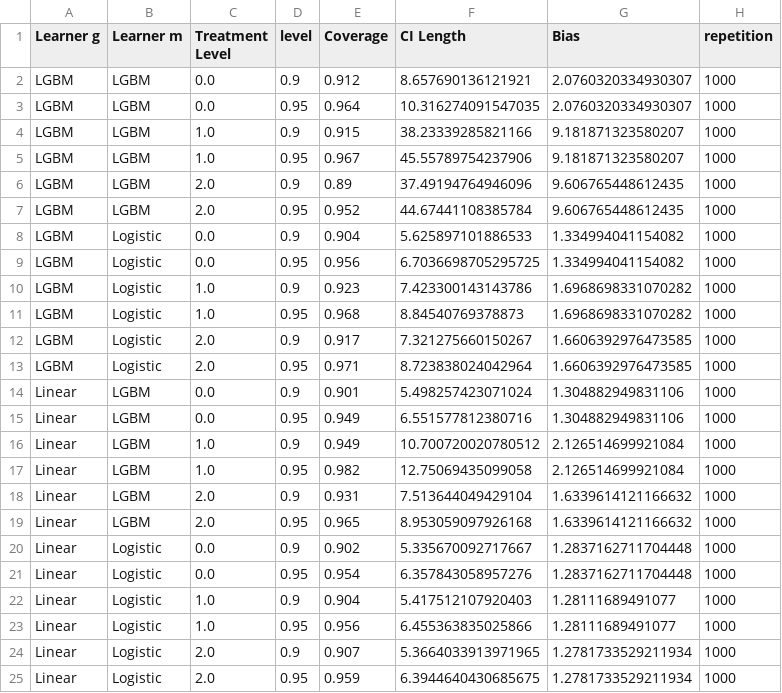
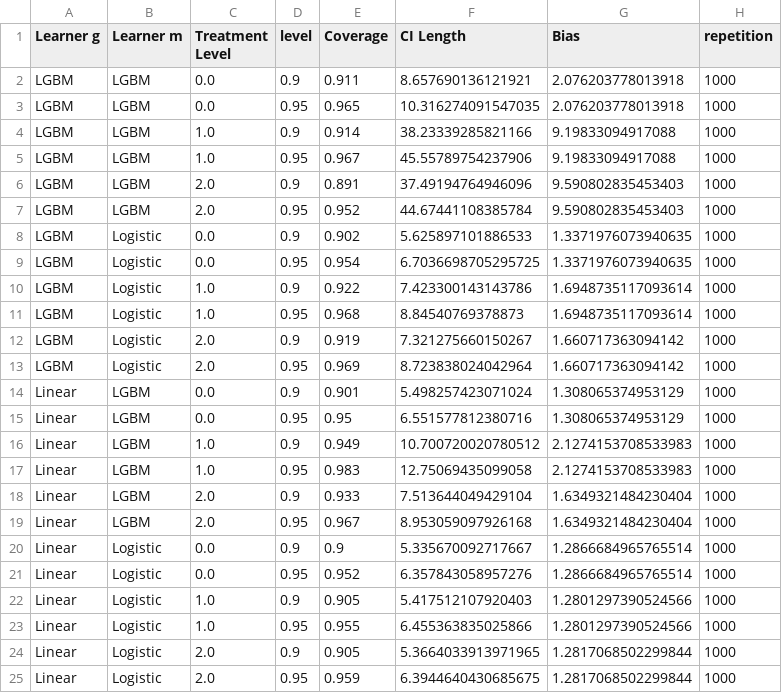
Before and after one commit to DoubleML/doubleml-coverage, a CSV file: results/irm/irm_apo_coverage_apo.csv, drawn as a sheet.

```diff
--- a/results/irm/irm_apo_coverage_apo.csv
+++ b/results/irm/irm_apo_coverage_apo.csv
@@ -1,25 +1,25 @@
 Learner g,Learner m,Treatment Level,level,Coverage,CI Length,Bias,repetition
-LGBM,LGBM,0.0,0.9,0.912,8.657690136121921,2.0760320334930307,1000
-LGBM,LGBM,0.0,0.95,0.964,10.316274091547035,2.0760320334930307,1000
-LGBM,LGBM,1.0,0.9,0.915,38.23339285821166,9.181871323580207,1000
-LGBM,LGBM,1.0,0.95,0.967,45.55789754237906,9.181871323580207,1000
-LGBM,LGBM,2.0,0.9,0.89,37.49194764946096,9.606765448612435,1000
-LGBM,LGBM,2.0,0.95,0.952,44.67441108385784,9.606765448612435,1000
-LGBM,Logistic,0.0,0.9,0.904,5.625897101886533,1.334994041154082,1000
-LGBM,Logistic,0.0,0.95,0.956,6.7036698705295725,1.334994041154082,1000
-LGBM,Logistic,1.0,0.9,0.923,7.423300143143786,1.6968698331070282,1000
-LGBM,Logistic,1.0,0.95,0.968,8.84540769378873,1.6968698331070282,1000
-LGBM,Logistic,2.0,0.9,0.917,7.321275660150267,1.6606392976473585,1000
-LGBM,Logistic,2.0,0.95,0.971,8.723838024042964,1.6606392976473585,1000
-Linear,LGBM,0.0,0.9,0.901,5.498257423071024,1.304882949831106,1000
-Linear,LGBM,0.0,0.95,0.949,6.551577812380716,1.304882949831106,1000
-Linear,LGBM,1.0,0.9,0.949,10.700720020780512,2.126514699921084,1000
-Linear,LGBM,1.0,0.95,0.982,12.75069435099058,2.126514699921084,1000
-Linear,LGBM,2.0,0.9,0.931,7.513644049429104,1.6339614121166632,1000
-Linear,LGBM,2.0,0.95,0.965,8.953059097926168,1.6339614121166632,1000
-Linear,Logistic,0.0,0.9,0.902,5.335670092717667,1.2837162711704448,1000
-Linear,Logistic,0.0,0.95,0.954,6.357843058957276,1.2837162711704448,1000
-Linear,Logistic,1.0,0.9,0.904,5.417512107920403,1.28111689491077,1000
-Linear,Logistic,1.0,0.95,0.956,6.455363835025866,1.28111689491077,1000
-Linear,Logistic,2.0,0.9,0.907,5.3664033913971965,1.2781733529211934,1000
-Linear,Logistic,2.0,0.95,0.959,6.3944640430685675,1.2781733529211934,1000
+LGBM,LGBM,0.0,0.9,0.911,8.657690136121921,2.076203778013918,1000
+LGBM,LGBM,0.0,0.95,0.965,10.316274091547035,2.076203778013918,1000
+LGBM,LGBM,1.0,0.9,0.914,38.23339285821166,9.19833094917088,1000
+LGBM,LGBM,1.0,0.95,0.967,45.55789754237906,9.19833094917088,1000
+LGBM,LGBM,2.0,0.9,0.891,37.49194764946096,9.590802835453403,1000
+LGBM,LGBM,2.0,0.95,0.952,44.67441108385784,9.590802835453403,1000
+LGBM,Logistic,0.0,0.9,0.902,5.625897101886533,1.3371976073940635,1000
+LGBM,Logistic,0.0,0.95,0.954,6.7036698705295725,1.3371976073940635,1000
+LGBM,Logistic,1.0,0.9,0.922,7.423300143143786,1.6948735117093614,1000
+LGBM,Logistic,1.0,0.95,0.968,8.84540769378873,1.6948735117093614,1000
+LGBM,Logistic,2.0,0.9,0.919,7.321275660150267,1.660717363094142,1000
+LGBM,Logistic,2.0,0.95,0.969,8.723838024042964,1.660717363094142,1000
+Linear,LGBM,0.0,0.9,0.901,5.498257423071024,1.308065374953129,1000
+Linear,LGBM,0.0,0.95,0.95,6.551577812380716,1.308065374953129,1000
+Linear,LGBM,1.0,0.9,0.949,10.700720020780512,2.1274153708533983,1000
+Linear,LGBM,1.0,0.95,0.983,12.75069435099058,2.1274153708533983,1000
+Linear,LGBM,2.0,0.9,0.933,7.513644049429104,1.6349321484230404,1000
+Linear,LGBM,2.0,0.95,0.967,8.953059097926168,1.6349321484230404,1000
+Linear,Logistic,0.0,0.9,0.9,5.335670092717667,1.2866684965765514,1000
+Linear,Logistic,0.0,0.95,0.952,6.357843058957276,1.2866684965765514,1000
+Linear,Logistic,1.0,0.9,0.905,5.417512107920403,1.2801297390524566,1000
+Linear,Logistic,1.0,0.95,0.955,6.455363835025866,1.2801297390524566,1000
+Linear,Logistic,2.0,0.9,0.905,5.3664033913971965,1.2817068502299844,1000
+Linear,Logistic,2.0,0.95,0.959,6.3944640430685675,1.2817068502299844,1000
```
Also changed, not shown: results/irm/irm_apo_coverage_apos.csv, results/irm/irm_apo_coverage_apos_contrast.csv, 1 other file.
